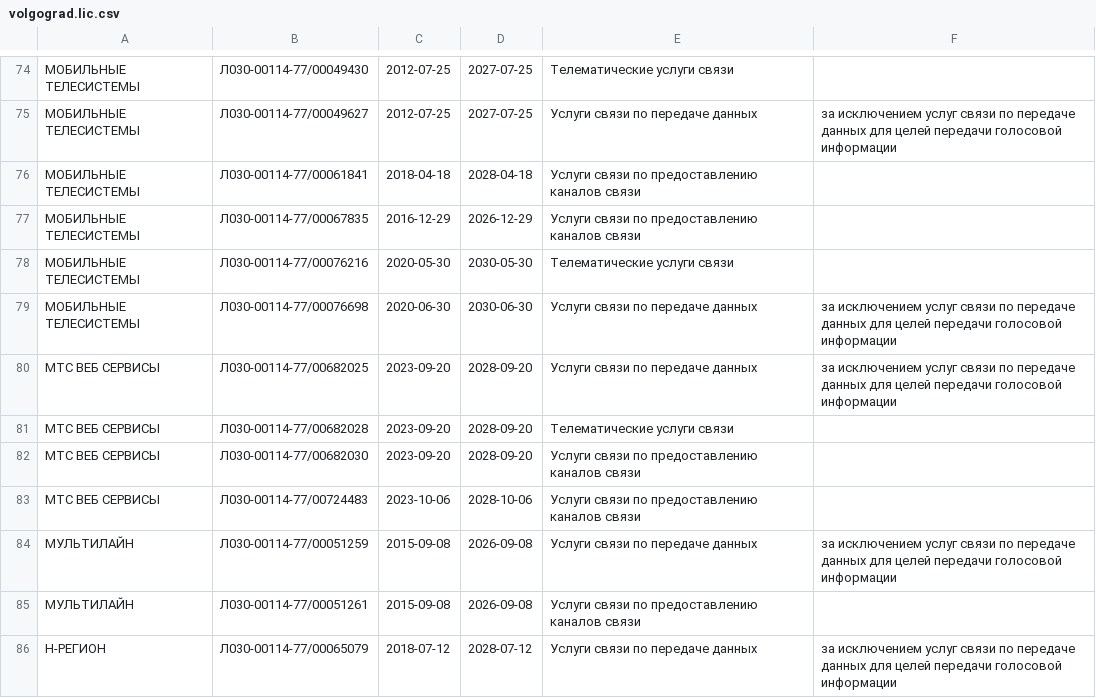
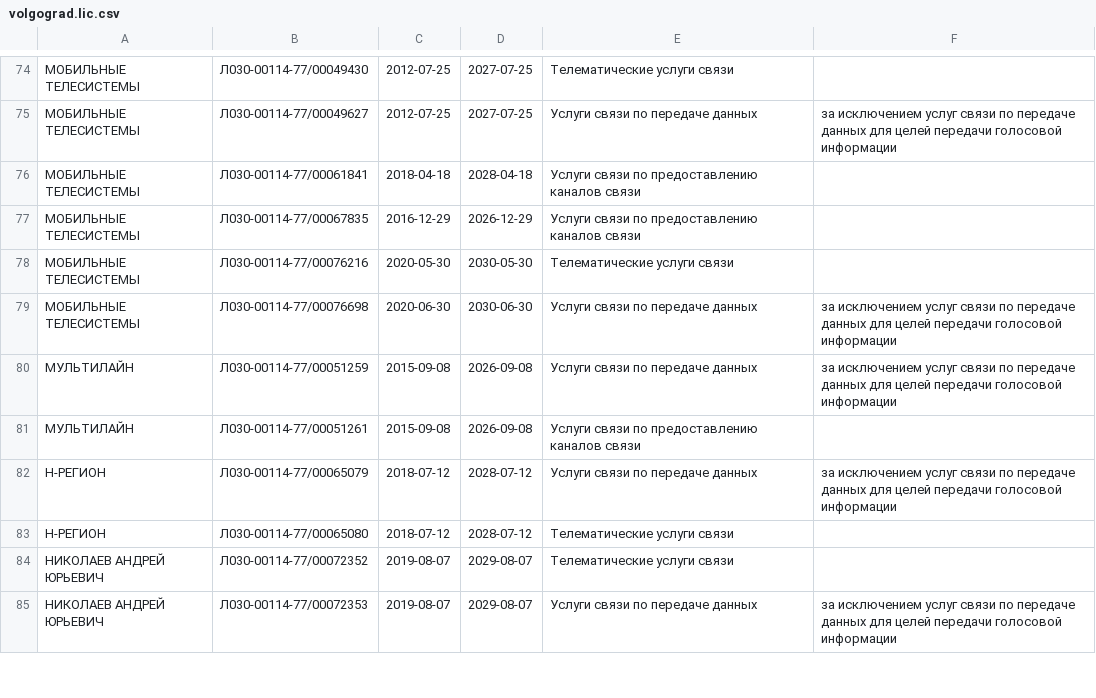
Before and after one commit to Urlandi/rkn-opendata-vlg, a CSV file: volgograd.lic.csv, drawn as a sheet; only a part is shown, gaps mark what is left out; the shorter side is filled out with more unchanged rows; the diff names each change by its address in the sheet, - before the commit and + after, or states it on an @@ line.

```diff
--- a/volgograd.lic.csv
+++ b/volgograd.lic.csv
-row 80: МТС ВЕБ СЕРВИСЫ | Л030-00114-77/00682025 | 2023-09-20 | 2028-09-20 | Услуги связи по передаче данных | за исключением услуг связи по передаче данных для целей передачи голосовой информации
-row 81: МТС ВЕБ СЕРВИСЫ | Л030-00114-77/00682028 | 2023-09-20 | 2028-09-20 | Телематические услуги связи
-row 82: МТС ВЕБ СЕРВИСЫ | Л030-00114-77/00682030 | 2023-09-20 | 2028-09-20 | Услуги связи по предоставлению каналов связи
-row 83: МТС ВЕБ СЕРВИСЫ | Л030-00114-77/00724483 | 2023-10-06 | 2028-10-06 | Услуги связи по предоставлению каналов связи
```
Also changed, not shown: 1 other file.
